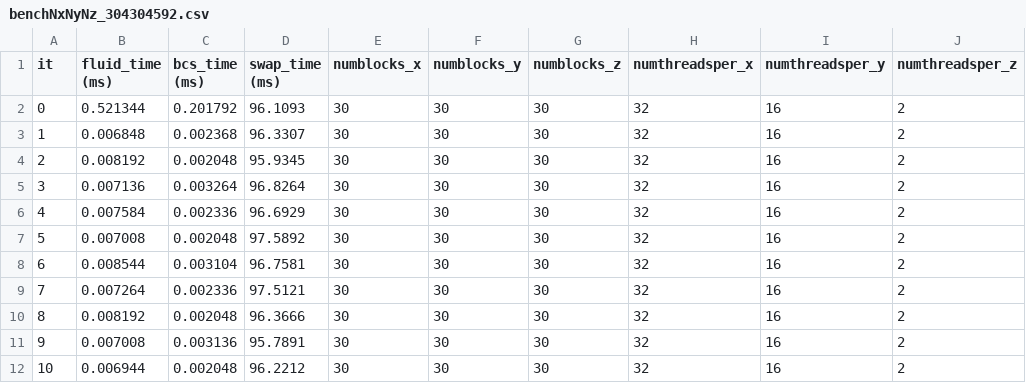
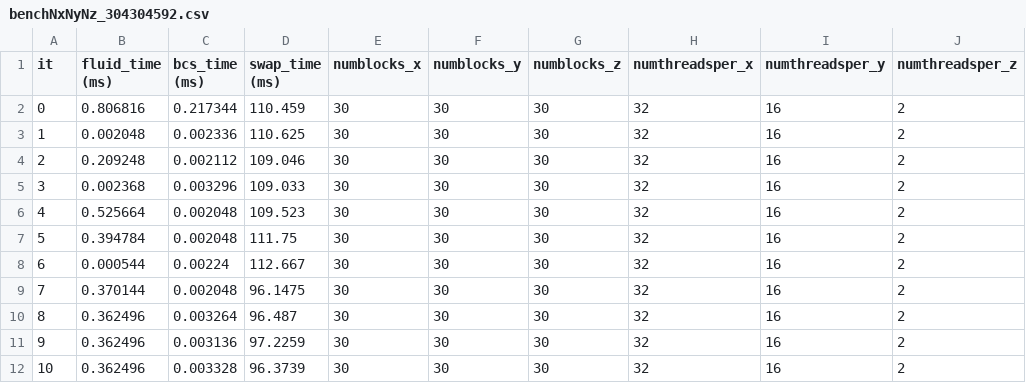
Before and after one commit to russellmatt66/imhd-CUDA, a CSV file: benchmarking/data/benchNxNyNz_304304592.csv, drawn as a sheet; only a part is shown; the diff covers the shown part only.

Commit message:
Some benchmarking progress, abandoned GDS due to issues changing max pinned memory size, implemented pipeline for writing grid has been written out to .csv

```diff
--- a/benchmarking/data/benchNxNyNz_304304592.csv
+++ b/benchmarking/data/benchNxNyNz_304304592.csv
@@ -1,12 +1,12 @@
 it, fluid_time (ms), bcs_time (ms), swap_time (ms), numblocks_x, numblocks_y, numblocks_z, numthreadsper_x, numthreadsper_y, numthreadsper_z
-0,0.521344,0.201792,96.1093,30,30,30,32,16,2
-1,0.006848,0.002368,96.3307,30,30,30,32,16,2
-2,0.008192,0.002048,95.9345,30,30,30,32,16,2
-3,0.007136,0.003264,96.8264,30,30,30,32,16,2
-4,0.007584,0.002336,96.6929,30,30,30,32,16,2
-5,0.007008,0.002048,97.5892,30,30,30,32,16,2
-6,0.008544,0.003104,96.7581,30,30,30,32,16,2
-7,0.007264,0.002336,97.5121,30,30,30,32,16,2
-8,0.008192,0.002048,96.3666,30,30,30,32,16,2
-9,0.007008,0.003136,95.7891,30,30,30,32,16,2
-10,0.006944,0.002048,96.2212,30,30,30,32,16,2
+0,0.806816,0.217344,110.459,30,30,30,32,16,2
+1,0.002048,0.002336,110.625,30,30,30,32,16,2
+2,0.209248,0.002112,109.046,30,30,30,32,16,2
+3,0.002368,0.003296,109.033,30,30,30,32,16,2
+4,0.525664,0.002048,109.523,30,30,30,32,16,2
+5,0.394784,0.002048,111.75,30,30,30,32,16,2
+6,0.000544,0.00224,112.667,30,30,30,32,16,2
+7,0.370144,0.002048,96.1475,30,30,30,32,16,2
+8,0.362496,0.003264,96.487,30,30,30,32,16,2
+9,0.362496,0.003136,97.2259,30,30,30,32,16,2
+10,0.362496,0.003328,96.3739,30,30,30,32,16,2
```
Also changed, not shown: 40 edited cells elsewhere in this file, 22 other files.
